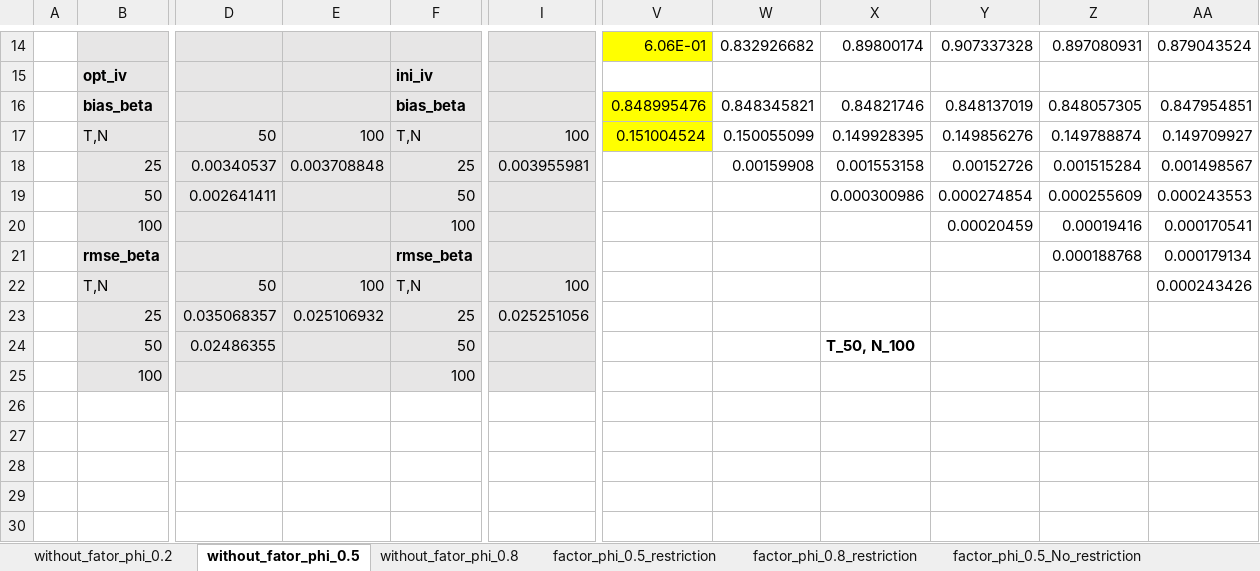
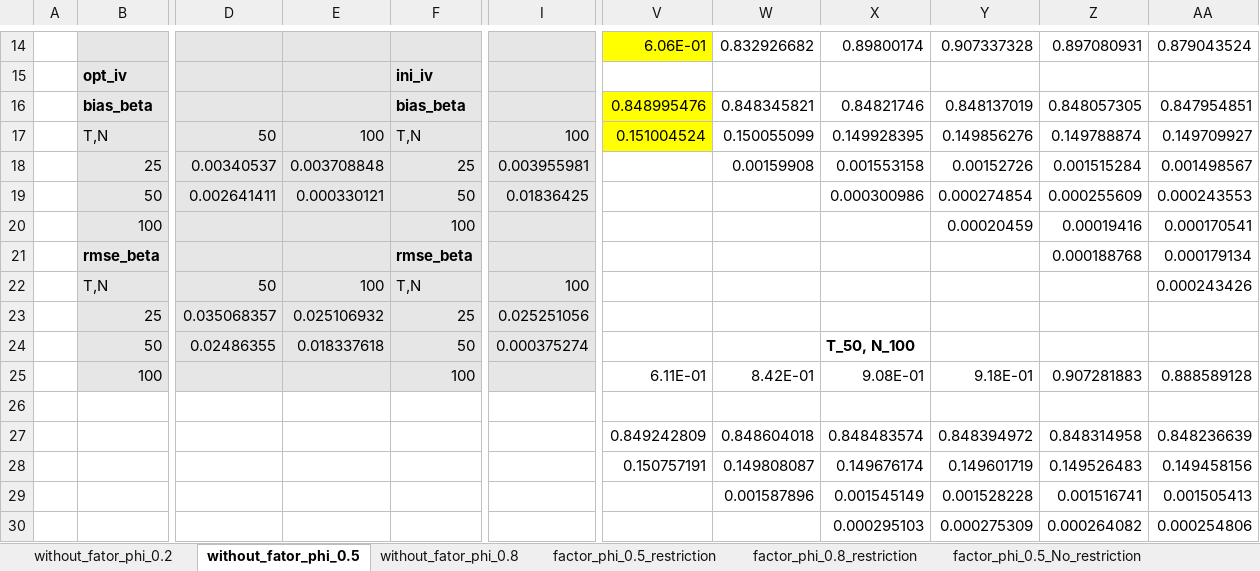
Before and after one commit to yc1489/Dynamic-Linear-Models-for-Heterogenous-Panels, an Excel workbook: MC_code/MC_score_weighting.xlsx, sheet without_fator_phi_0.5, drawn as a sheet; only a part is shown, gaps mark what is left out; values as stored, in another font and other column widths than the file's, no borders; the diff covers the shown part only; the diff names each change by its address in the sheet, - before the commit and + after, or states it on an @@ line.

Commit message:
up

```diff
--- a/MC_code/MC_score_weighting.xlsx (sheet without_fator_phi_0.5)
+++ b/MC_code/MC_score_weighting.xlsx (sheet without_fator_phi_0.5)
-E19: (empty)
+E19: 0.000330121
-I19: (empty)
+I19: 0.01836425
-E24: (empty)
+E24: 0.018337618
-I24: (empty)
+I24: 0.000375274
-V25: (empty)
+V25: 6.11E-01
-W25: (empty)
+W25: 8.42E-01
-X25: (empty)
+X25: 9.08E-01
-Y25: (empty)
+Y25: 9.18E-01
-Z25: (empty)
+Z25: 0.907281883
-AA25: (empty)
+AA25: 0.888589128
-V27: (empty)
+V27: 0.849242809
-W27: (empty)
+W27: 0.848604018
-X27: (empty)
+X27: 0.848483574
-Y27: (empty)
+Y27: 0.848394972
-Z27: (empty)
+Z27: 0.848314958
-AA27: (empty)
+AA27: 0.848236639
-V28: (empty)
+V28: 0.150757191
-W28: (empty)
+W28: 0.149808087
-X28: (empty)
+X28: 0.149676174
-Y28: (empty)
+Y28: 0.149601719
-Z28: (empty)
+Z28: 0.149526483
-AA28: (empty)
+AA28: 0.149458156
-W29: (empty)
+W29: 0.001587896
-X29: (empty)
+X29: 0.001545149
-Y29: (empty)
+Y29: 0.001528228
-Z29: (empty)
+Z29: 0.001516741
-AA29: (empty)
+AA29: 0.001505413
-X30: (empty)
+X30: 0.000295103
-Y30: (empty)
+Y30: 0.000275309
-Z30: (empty)
+Z30: 0.000264082
-AA30: (empty)
+AA30: 0.000254806
```
Also changed, not shown: 10 edited cells elsewhere in this sheet.
